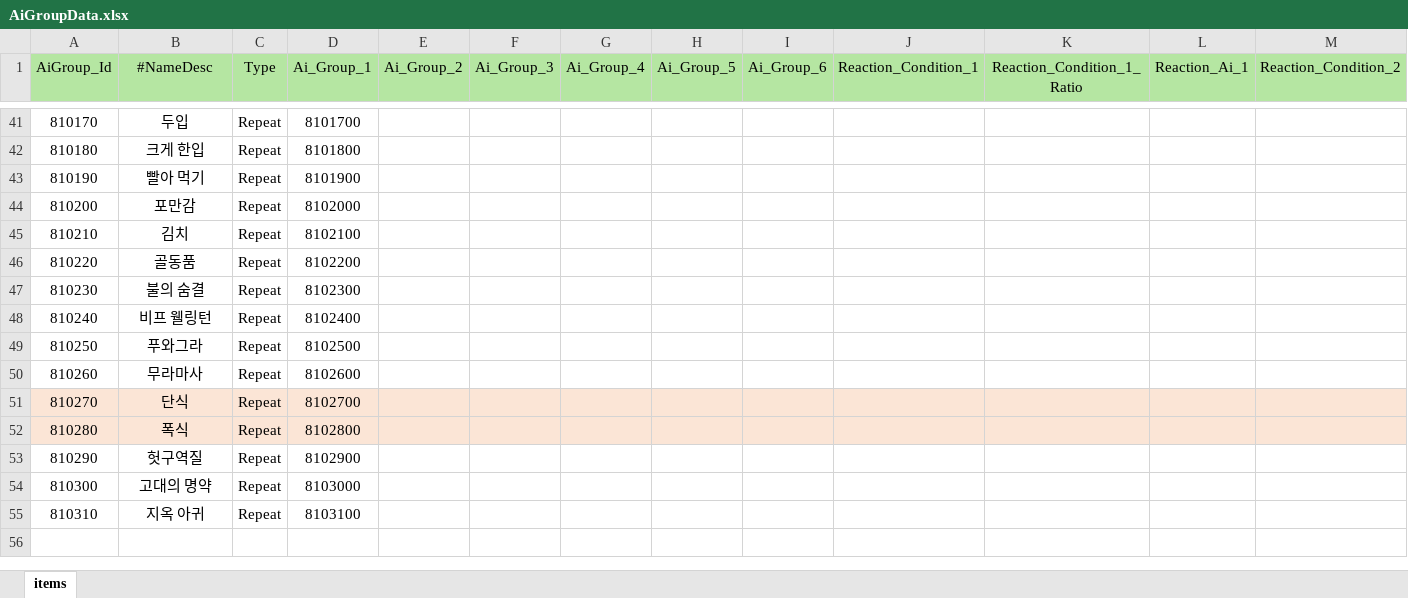
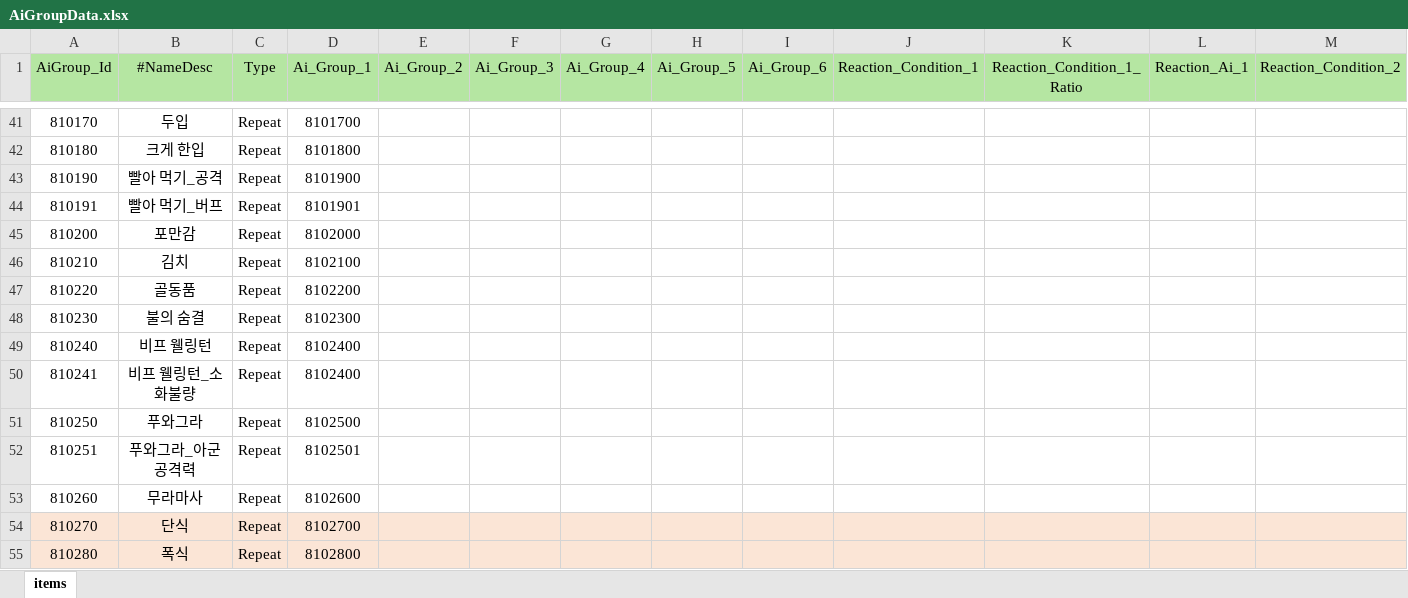
Before and after one commit to Milkbboy/repo, an Excel workbook: Assets/ERang/Excels/AiGroupData.xlsx, sheet items, drawn as a sheet; only a part is shown, gaps mark what is left out; the shorter side is filled out with more unchanged rows; values as stored, in another font and other column widths than the file's, no borders; rows hold the shown columns only; the diff names each change by its address in the sheet, - before the commit and + after, or states it on an @@ line.

```diff
--- a/Assets/ERang/Excels/AiGroupData.xlsx (sheet items)
+++ b/Assets/ERang/Excels/AiGroupData.xlsx (sheet items)
-B43 (#NameDesc): 빨아 먹기
+B43 (#NameDesc): 빨아 먹기_공격
+row 44: 810191 | 빨아 먹기_버프 | Repeat | 8101901
+row 50: 810241 | 비프 웰링턴_소화불량 | Repeat | 8102400
+row 52: 810251 | 푸와그라_아군 공격력 | Repeat | 8102501
```
Also changed, not shown: Assets/ERang/Excels/0_카드 컨셉 초안.xlsx, Assets/ERang/Excels/AbilityData.xlsx, 3 other files.
